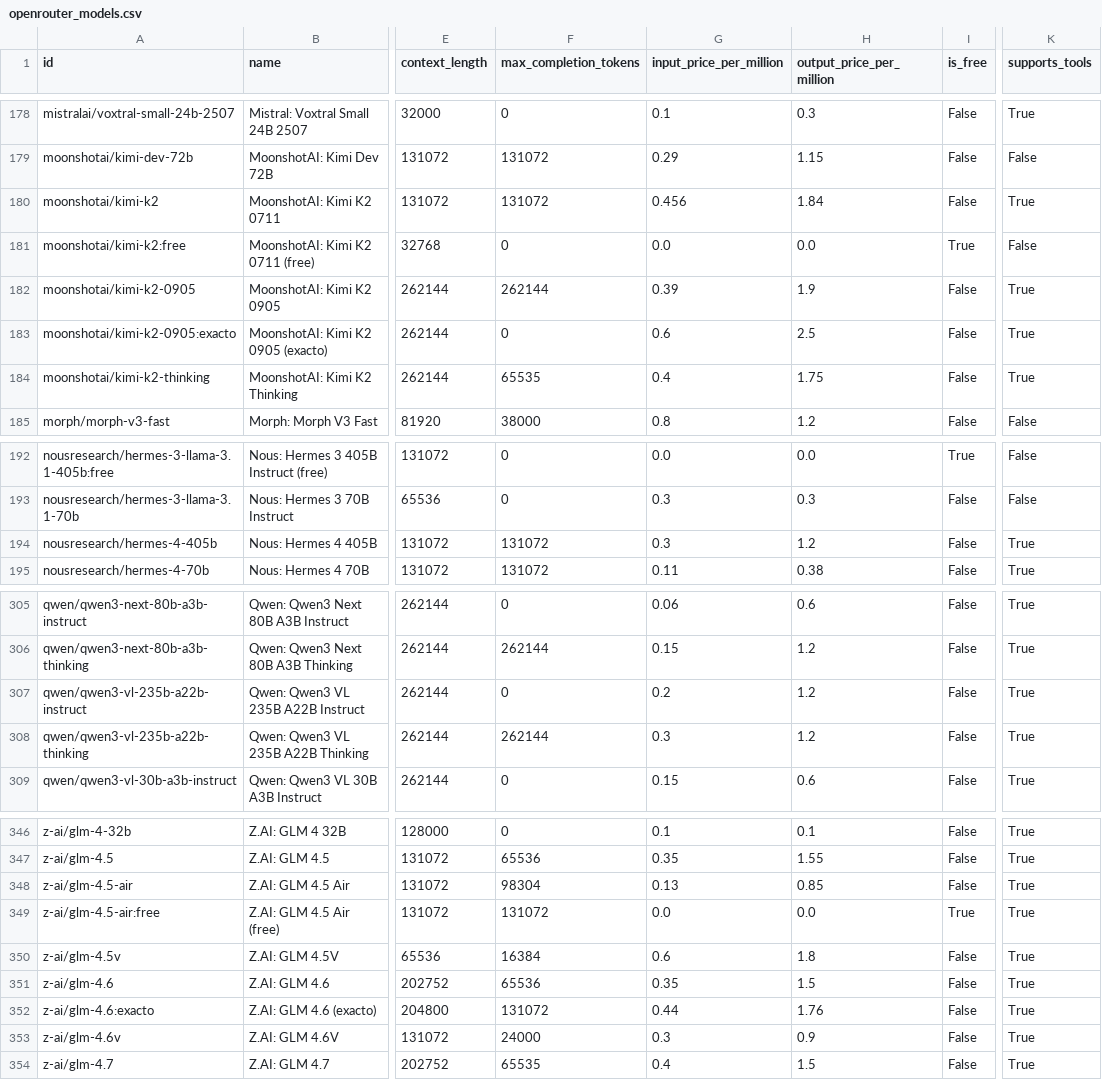
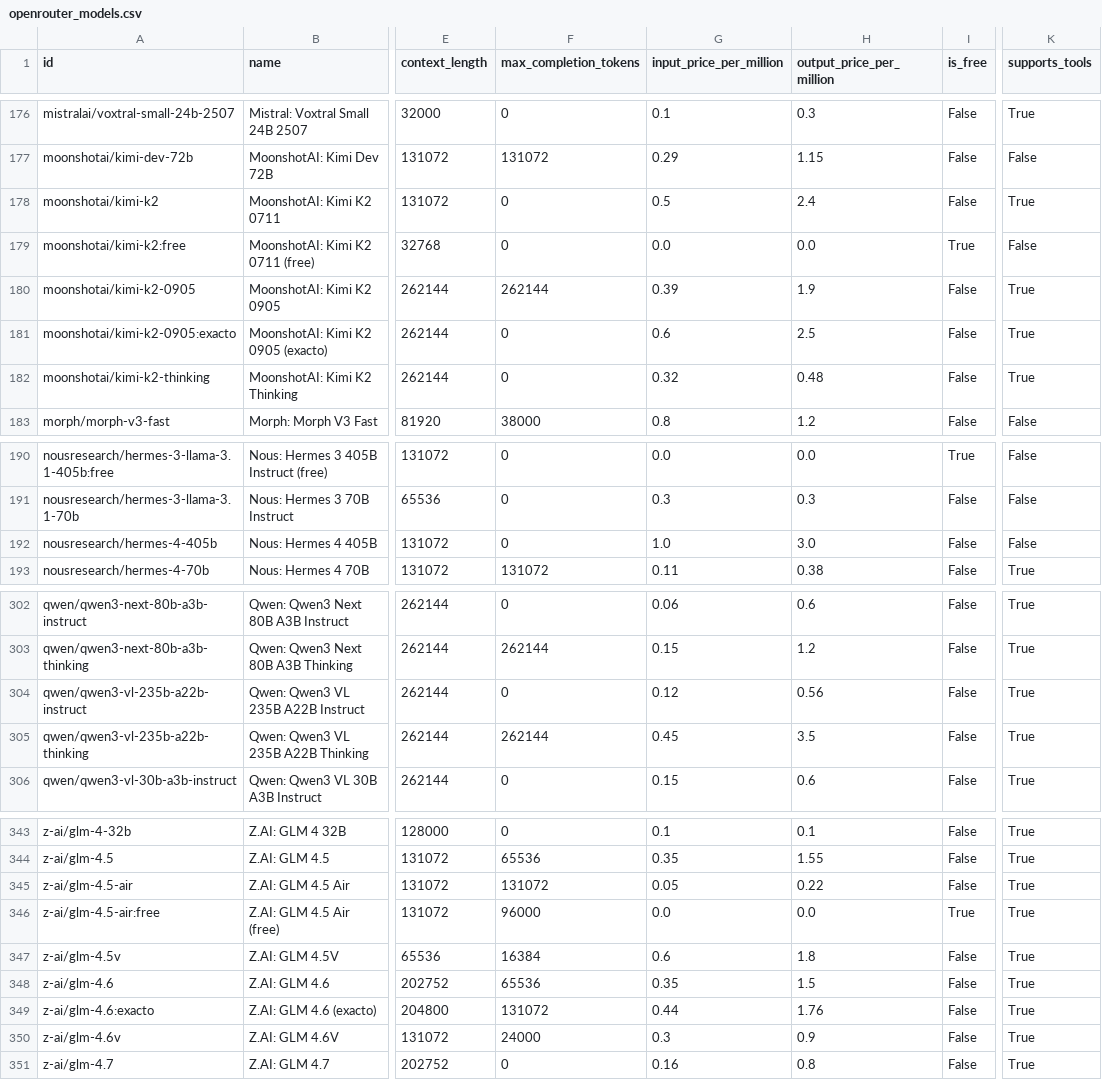
Before and after one commit to aaaronmiller/claude-code-proxy, a CSV file: data/openrouter_models.csv, drawn as a sheet; only a part is shown, gaps mark what is left out; addresses are those after the commit; the diff covers the shown part only; the diff names each change by its address in the sheet, - before the commit and + after, or states it on an @@ line.

```diff
--- a/data/openrouter_models.csv
+++ b/data/openrouter_models.csv
-F178 (max_completion_tokens): 131072
+F178 (max_completion_tokens): 0
-G178 (input_price_per_million): 0.456
+G178 (input_price_per_million): 0.5
-H178 (output_price_per_million): 1.84
+H178 (output_price_per_million): 2.4
-F182 (max_completion_tokens): 65535
+F182 (max_completion_tokens): 0
-G182 (input_price_per_million): 0.4
+G182 (input_price_per_million): 0.32
-H182 (output_price_per_million): 1.75
+H182 (output_price_per_million): 0.48
-F192 (max_completion_tokens): 131072
+F192 (max_completion_tokens): 0
-G192 (input_price_per_million): 0.3
+G192 (input_price_per_million): 1.0
-H192 (output_price_per_million): 1.2
+H192 (output_price_per_million): 3.0
-K192 (supports_tools): True
+K192 (supports_tools): False
-G304 (input_price_per_million): 0.2
+G304 (input_price_per_million): 0.12
-H304 (output_price_per_million): 1.2
+H304 (output_price_per_million): 0.56
-G305 (input_price_per_million): 0.3
+G305 (input_price_per_million): 0.45
-H305 (output_price_per_million): 1.2
+H305 (output_price_per_million): 3.5
-F345 (max_completion_tokens): 98304
+F345 (max_completion_tokens): 131072
-G345 (input_price_per_million): 0.13
+G345 (input_price_per_million): 0.05
-H345 (output_price_per_million): 0.85
+H345 (output_price_per_million): 0.22
-F346 (max_completion_tokens): 131072
+F346 (max_completion_tokens): 96000
-F351 (max_completion_tokens): 65535
+F351 (max_completion_tokens): 0
-G351 (input_price_per_million): 0.4
+G351 (input_price_per_million): 0.16
-H351 (output_price_per_million): 1.5
+H351 (output_price_per_million): 0.8
```
Also changed, not shown: 1 added row, 4 removed rows and 24 edited cells elsewhere in this file, 52 other files.
